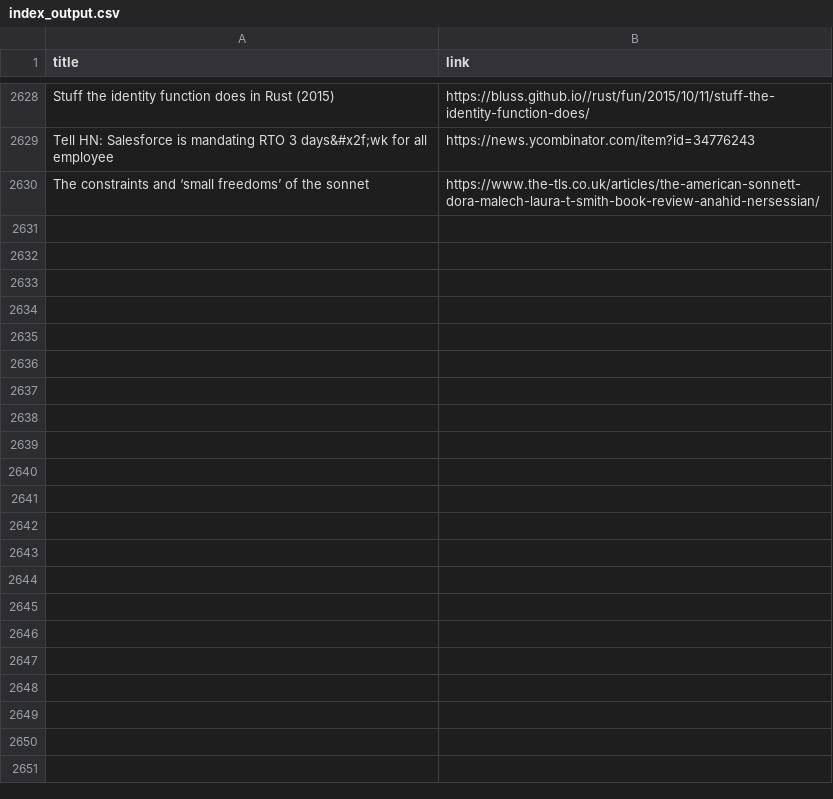
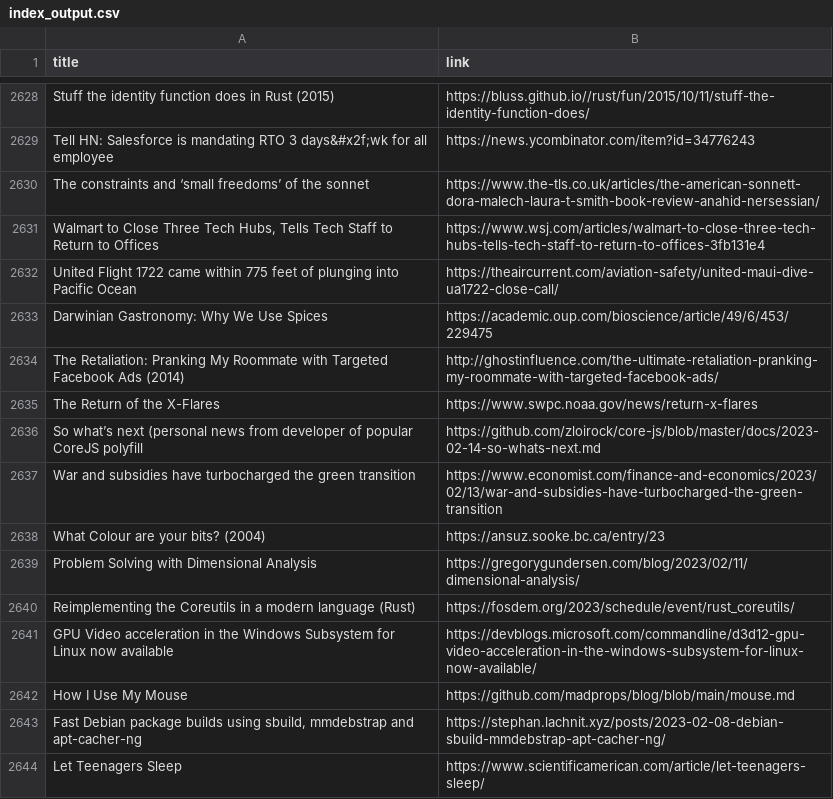
Before and after one commit to yellow-seed/aiit-bigdata-analysis-report2, a CSV file: index_output.csv, drawn as a sheet; only a part is shown, gaps mark what is left out.

Commit message:
update csv

```diff
--- a/index_output.csv
+++ b/index_output.csv
@@ -2630 +2630,15 @@ Tell HN: Salesforce is mandating RTO 3 days&#x2f;wk for all employee,https://new
 The constraints and ‘small freedoms’ of the sonnet,https://www.the-tls.co.uk/articles/the-american-sonnett-dora-malech-laura-t-smith-book-review-anahid-nersessian/
+"Walmart to Close Three Tech Hubs, Tells Tech Staff to Return to Offices",https://www.wsj.com/articles/walmart-to-close-three-tech-hubs-tells-tech-staff-to-return-to-offices-3fb131e4
+United Flight 1722 came within 775 feet of plunging into Pacific Ocean,https://theaircurrent.com/aviation-safety/united-maui-dive-ua1722-close-call/
+Darwinian Gastronomy: Why We Use Spices,https://academic.oup.com/bioscience/article/49/6/453/229475
+The Retaliation: Pranking My Roommate with Targeted Facebook Ads (2014),http://ghostinfluence.com/the-ultimate-retaliation-pranking-my-roommate-with-targeted-facebook-ads/
+The Return of the X-Flares,https://www.swpc.noaa.gov/news/return-x-flares
+So what’s next (personal news from developer of popular CoreJS polyfill,https://github.com/zloirock/core-js/blob/master/docs/2023-02-14-so-whats-next.md
+War and subsidies have turbocharged the green transition,https://www.economist.com/finance-and-economics/2023/02/13/war-and-subsidies-have-turbocharged-the-green-transition
+What Colour are your bits? (2004),https://ansuz.sooke.bc.ca/entry/23
+Problem Solving with Dimensional Analysis,https://gregorygundersen.com/blog/2023/02/11/dimensional-analysis/
+Reimplementing the Coreutils in a modern language (Rust),https://fosdem.org/2023/schedule/event/rust_coreutils/
+GPU Video acceleration in the Windows Subsystem for Linux now available,https://devblogs.microsoft.com/commandline/d3d12-gpu-video-acceleration-in-the-windows-subsystem-for-linux-now-available/
+How I Use My Mouse,https://github.com/madprops/blog/blob/main/mouse.md
+"Fast Debian package builds using sbuild, mmdebstrap and apt-cacher-ng",https://stephan.lachnit.xyz/posts/2023-02-08-debian-sbuild-mmdebstrap-apt-cacher-ng/
+Let Teenagers Sleep,https://www.scientificamerican.com/article/let-teenagers-sleep/
```
